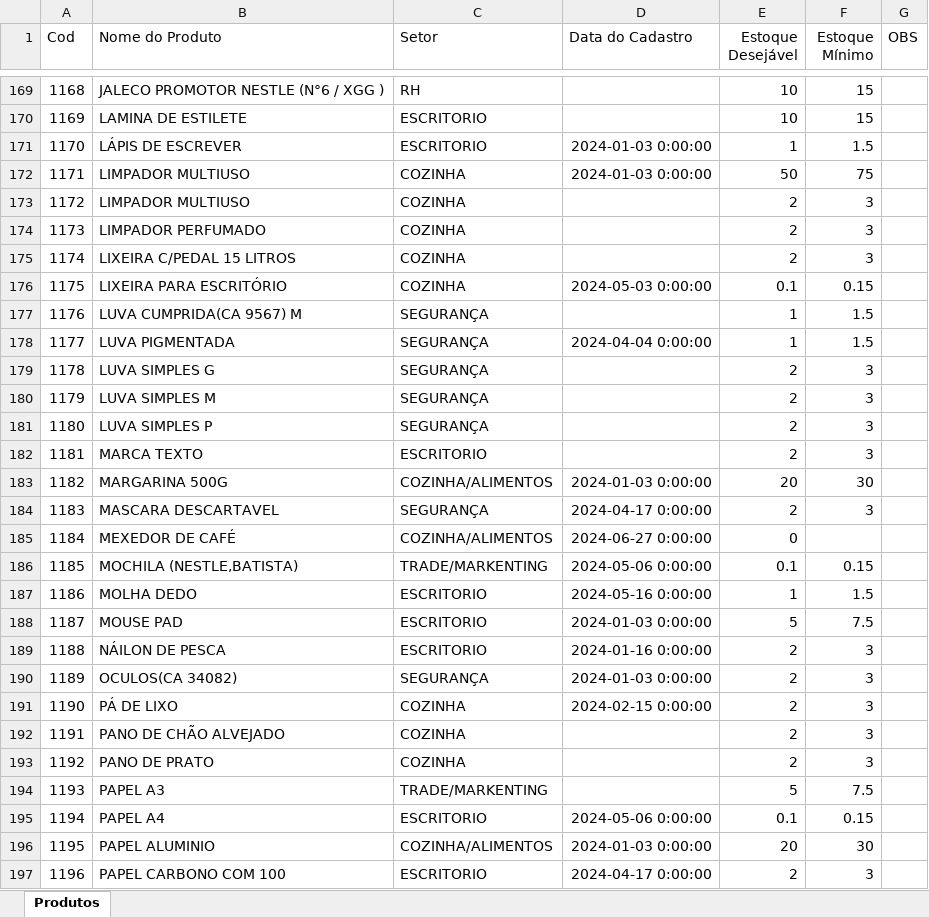
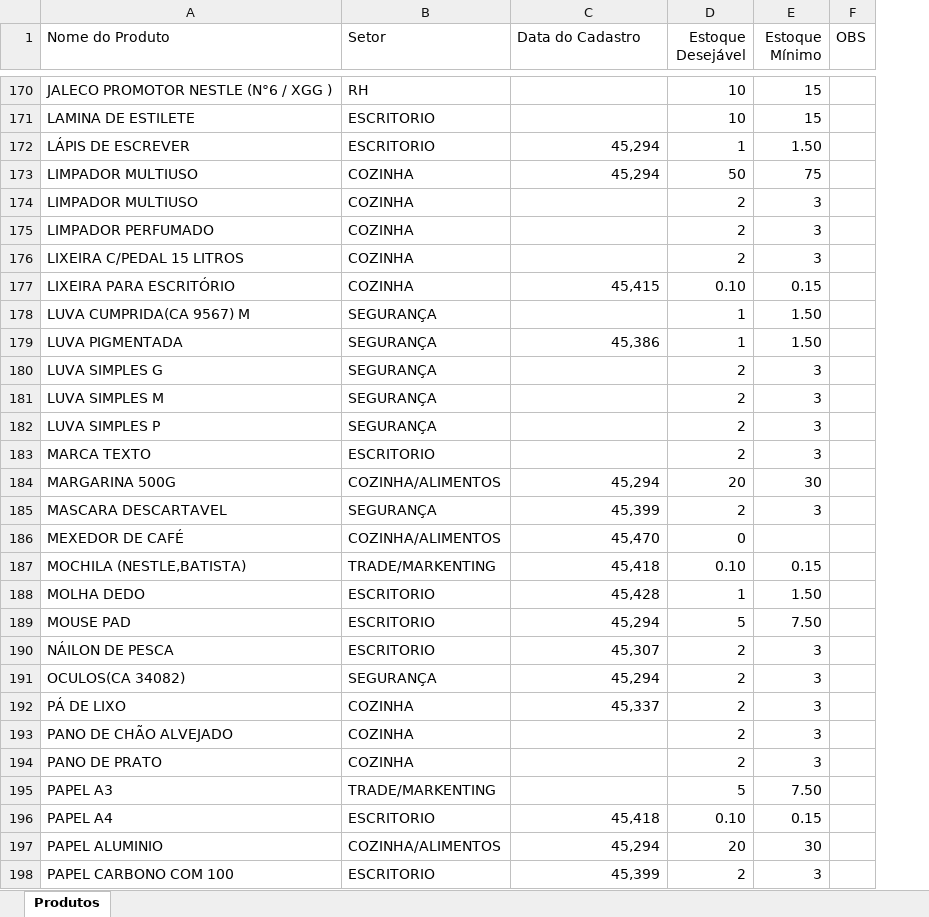
Before and after one commit to ismailergregorio/Estoque_Master, an Excel workbook: ajustador_da_tabela_de_dados/001/CADASTRO.xlsx, sheet Produtos, drawn as a sheet; only a part is shown, gaps mark what is left out; values as stored, in another font and other column widths than the file's, no borders; removed rows and columns are numbered as before the commit, all else as after; the diff covers the shown part only; the diff names each change by its address in the sheet, - before the commit and + after, or states it on an @@ line.

```diff
--- a/ajustador_da_tabela_de_dados/001/CADASTRO.xlsx (sheet Produtos)
+++ b/ajustador_da_tabela_de_dados/001/CADASTRO.xlsx (sheet Produtos)
-column A (Cod), rows 169-197: 1168 | 1169 | 1170 | 1171 | 1172 | 1173 | 1174 | 1175 | 1176 | 1177 | 1178 | 1179 | 1180 | 1181 | 1182 | 1183 | 1184 | 1185 | 1186 | 1187 | 1188 | 1189 | 1190 | 1191 | 1192 | 1193 | 1194 | 1195 | 1196
-C172:C173 (Data do Cadastro): 2024-01-03 0:00:00
+C172:C173 (Data do Cadastro): 45,294
-E172 (Estoque Mínimo): 1.5
+E172 (Estoque Mínimo): 1.50
-C177 (Data do Cadastro): 2024-05-03 0:00:00
+C177 (Data do Cadastro): 45,415
-D177 (Estoque Desejável): 0.1
+D177 (Estoque Desejável): 0.10
-E178:E179 (Estoque Mínimo): 1.5
+E178:E179 (Estoque Mínimo): 1.50
-C179 (Data do Cadastro): 2024-04-04 0:00:00
+C179 (Data do Cadastro): 45,386
-C184 (Data do Cadastro): 2024-01-03 0:00:00
+C184 (Data do Cadastro): 45,294
-C185 (Data do Cadastro): 2024-04-17 0:00:00
+C185 (Data do Cadastro): 45,399
-C186 (Data do Cadastro): 2024-06-27 0:00:00
+C186 (Data do Cadastro): 45,470
-C187 (Data do Cadastro): 2024-05-06 0:00:00
+C187 (Data do Cadastro): 45,418
-D187 (Estoque Desejável): 0.1
+D187 (Estoque Desejável): 0.10
-C188 (Data do Cadastro): 2024-05-16 0:00:00
+C188 (Data do Cadastro): 45,428
-E188 (Estoque Mínimo): 1.5
+E188 (Estoque Mínimo): 1.50
-C189 (Data do Cadastro): 2024-01-03 0:00:00
+C189 (Data do Cadastro): 45,294
-E189 (Estoque Mínimo): 7.5
+E189 (Estoque Mínimo): 7.50
-C190 (Data do Cadastro): 2024-01-16 0:00:00
+C190 (Data do Cadastro): 45,307
-C191 (Data do Cadastro): 2024-01-03 0:00:00
+C191 (Data do Cadastro): 45,294
-C192 (Data do Cadastro): 2024-02-15 0:00:00
+C192 (Data do Cadastro): 45,337
-E195 (Estoque Mínimo): 7.5
+E195 (Estoque Mínimo): 7.50
-C196 (Data do Cadastro): 2024-05-06 0:00:00
+C196 (Data do Cadastro): 45,418
-D196 (Estoque Desejável): 0.1
+D196 (Estoque Desejável): 0.10
-C197 (Data do Cadastro): 2024-01-03 0:00:00
+C197 (Data do Cadastro): 45,294
-C198 (Data do Cadastro): 2024-04-17 0:00:00
+C198 (Data do Cadastro): 45,399
```
Also changed, not shown: 27 added rows, 4 removed rows and 276 edited cells elsewhere in this sheet, ajustador_da_tabela_de_dados/001/Cadastro Fornecedor.xlsx, ajustador_da_tabela_de_dados/001/Cadastro NF.xlsx, 7 other files.
